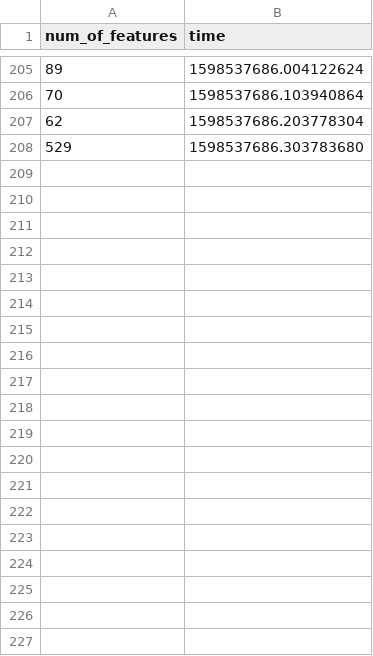
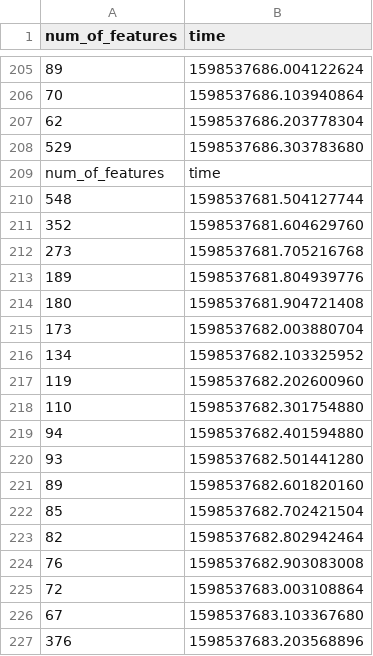
Before and after one commit to Sp0och/BA-backup, a CSV file: output/feature_number_klt_0.25.csv, drawn as a sheet; only a part is shown, gaps mark what is left out; the diff covers the shown part only; the diff names each change by its address in the sheet, - before the commit and + after, or states it on an @@ line.

```diff
--- a/output/feature_number_klt_0.25.csv
+++ b/output/feature_number_klt_0.25.csv
+row 209: num_of_features | time
+row 210: 548 | 1598537681.504127744
+row 211: 352 | 1598537681.604629760
+row 212: 273 | 1598537681.705216768
+row 213: 189 | 1598537681.804939776
+row 214: 180 | 1598537681.904721408
+row 215: 173 | 1598537682.003880704
+row 216: 134 | 1598537682.103325952
+row 217: 119 | 1598537682.202600960
+row 218: 110 | 1598537682.301754880
+row 219: 94 | 1598537682.401594880
+row 220: 93 | 1598537682.501441280
+row 221: 89 | 1598537682.601820160
+row 222: 85 | 1598537682.702421504
+row 223: 82 | 1598537682.802942464
+row 224: 76 | 1598537682.903083008
+row 225: 72 | 1598537683.003108864
+row 226: 67 | 1598537683.103367680
+row 227: 376 | 1598537683.203568896
```
Also changed, not shown: 24 added rows elsewhere in this file, output/feature_number_orb_0.8_3.csv, output/prediction_pose_klt_0.25.csv, 20 other files.
